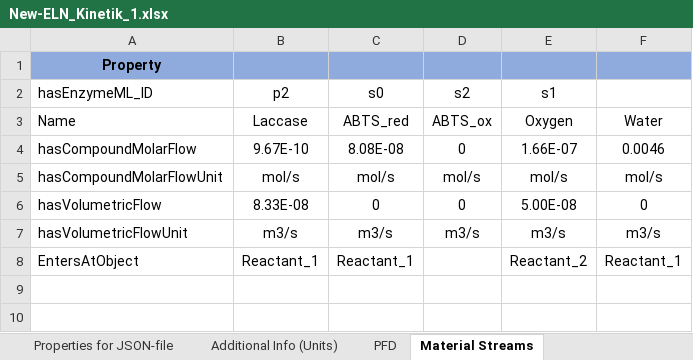
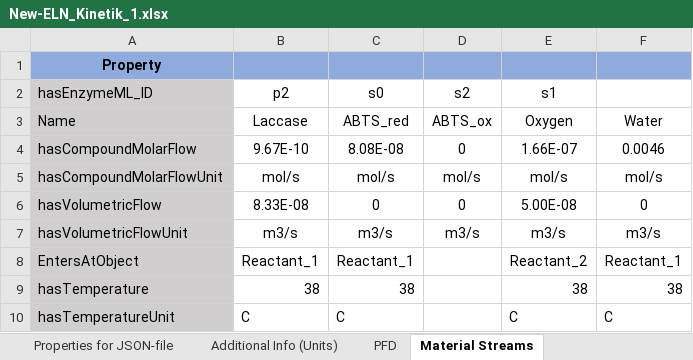
Before and after one commit to TUDoAD/DWSIM-EnzymeML-KG, an Excel workbook: ELNs/New-ELN_Kinetik_1.xlsx, sheet Material Streams, drawn as a sheet; values as stored, in another font and other column widths than the file's, no borders; the diff names each change by its address in the sheet, - before the commit and + after, or states it on an @@ line.

```diff
--- a/ELNs/New-ELN_Kinetik_1.xlsx (sheet Material Streams)
+++ b/ELNs/New-ELN_Kinetik_1.xlsx (sheet Material Streams)
-A2:A8 fill: none
+A2:A8 fill: #D0CECE
+row 9: hasTemperature | 38 | 38 |  | 38 | 38
+row 10: hasTemperatureUnit | C | C |  | C | C
```
Also changed, not shown: sheet PFD, sheet Properties for JSON-file, sheet Substances and Reactions, sheet Additional Info (Units), sheet Reactor Specification, 1 other file.
